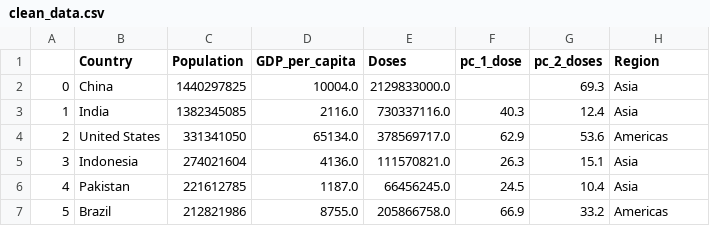
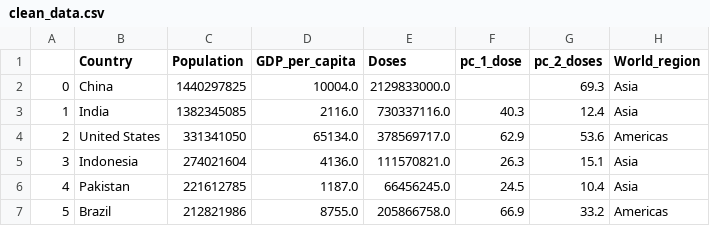
Before and after one commit to TomHOldershaw/Project-2-Group-1, a CSV file: Resources/clean_data.csv, drawn as a sheet; only a part is shown.

Commit message:
Update column names

```diff
--- a/Resources/clean_data.csv
+++ b/Resources/clean_data.csv
@@ -1,2 +1,2 @@
-,Country,Population,GDP_per_capita,Doses,pc_1_dose,pc_2_doses,Region
+,Country,Population,GDP_per_capita,Doses,pc_1_dose,pc_2_doses,World_region
 0,China,1440297825,10004.0,2129833000.0,,69.3,Asia
```
Also changed, not shown: 1 other file.
